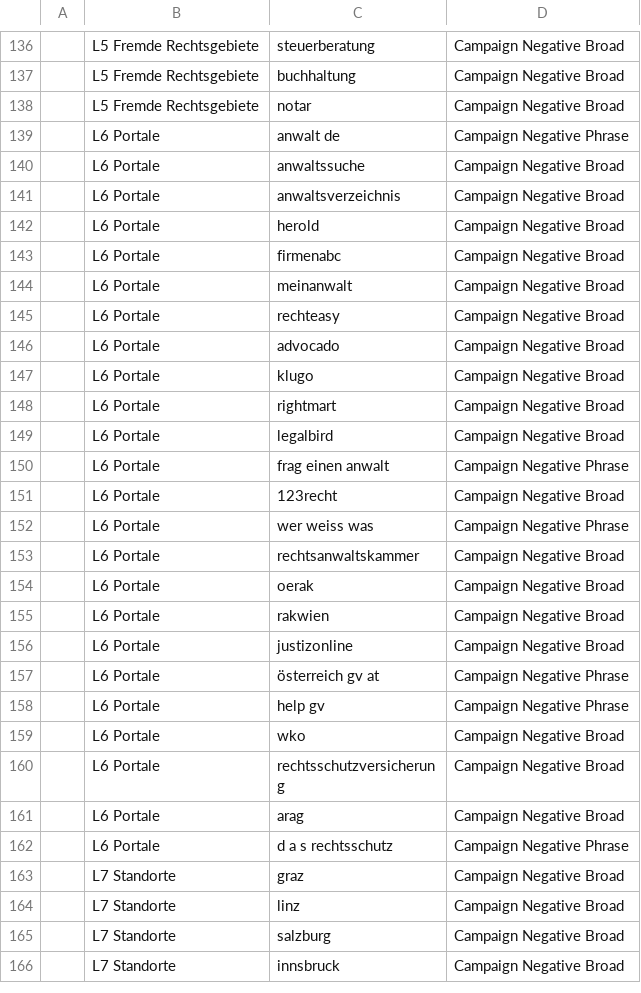
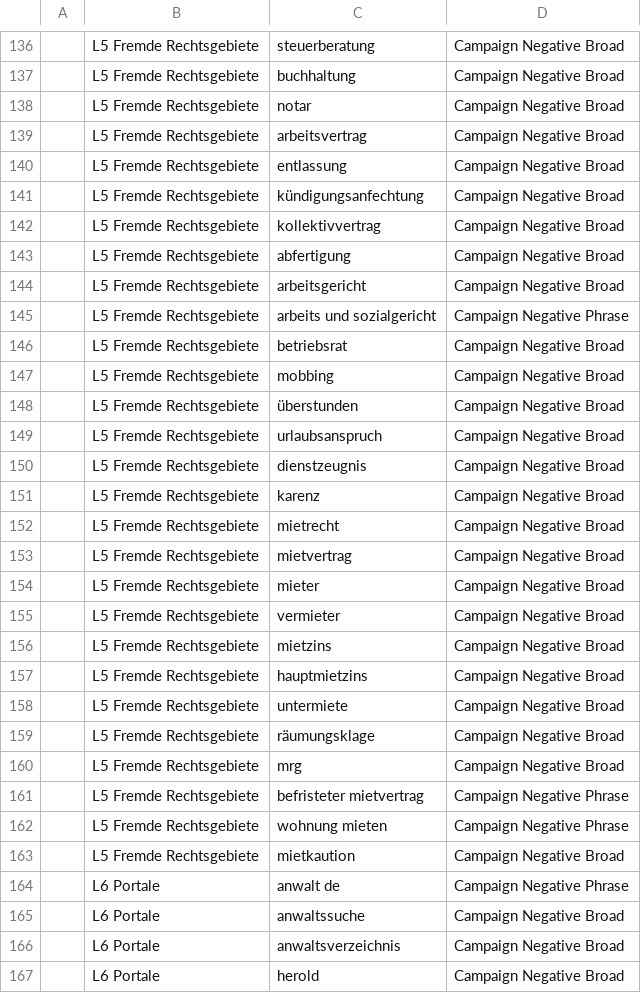
Before and after one commit to officedrweiser/Google_Ads, a CSV file: import/negative-keywords.csv, drawn as a sheet; only a part is shown, gaps mark what is left out; the shorter side is filled out with more unchanged rows; the diff names each change by its address in the sheet, - before the commit and + after, or states it on an @@ line.

```diff
--- a/import/negative-keywords.csv
+++ b/import/negative-keywords.csv
+row 139:  | L5 Fremde Rechtsgebiete | arbeitsvertrag | Campaign Negative Broad
+row 140:  | L5 Fremde Rechtsgebiete | entlassung | Campaign Negative Broad
+row 141:  | L5 Fremde Rechtsgebiete | kündigungsanfechtung | Campaign Negative Broad
+row 142:  | L5 Fremde Rechtsgebiete | kollektivvertrag | Campaign Negative Broad
+row 143:  | L5 Fremde Rechtsgebiete | abfertigung | Campaign Negative Broad
+row 144:  | L5 Fremde Rechtsgebiete | arbeitsgericht | Campaign Negative Broad
+row 145:  | L5 Fremde Rechtsgebiete | arbeits und sozialgericht | Campaign Negative Phrase
+row 146:  | L5 Fremde Rechtsgebiete | betriebsrat | Campaign Negative Broad
+row 147:  | L5 Fremde Rechtsgebiete | mobbing | Campaign Negative Broad
+row 148:  | L5 Fremde Rechtsgebiete | überstunden | Campaign Negative Broad
+row 149:  | L5 Fremde Rechtsgebiete | urlaubsanspruch | Campaign Negative Broad
+row 150:  | L5 Fremde Rechtsgebiete | dienstzeugnis | Campaign Negative Broad
+row 151:  | L5 Fremde Rechtsgebiete | karenz | Campaign Negative Broad
+row 152:  | L5 Fremde Rechtsgebiete | mietrecht | Campaign Negative Broad
+row 153:  | L5 Fremde Rechtsgebiete | mietvertrag | Campaign Negative Broad
+row 154:  | L5 Fremde Rechtsgebiete | mieter | Campaign Negative Broad
+row 155:  | L5 Fremde Rechtsgebiete | vermieter | Campaign Negative Broad
+row 156:  | L5 Fremde Rechtsgebiete | mietzins | Campaign Negative Broad
+row 157:  | L5 Fremde Rechtsgebiete | hauptmietzins | Campaign Negative Broad
+row 158:  | L5 Fremde Rechtsgebiete | untermiete | Campaign Negative Broad
+row 159:  | L5 Fremde Rechtsgebiete | räumungsklage | Campaign Negative Broad
+row 160:  | L5 Fremde Rechtsgebiete | mrg | Campaign Negative Broad
+row 161:  | L5 Fremde Rechtsgebiete | befristeter mietvertrag | Campaign Negative Phrase
+row 162:  | L5 Fremde Rechtsgebiete | wohnung mieten | Campaign Negative Phrase
+row 163:  | L5 Fremde Rechtsgebiete | mietkaution | Campaign Negative Broad
```
Also changed, not shown: data/erreichbarkeit/buerozeiten.csv, data/keywords/04-immobilien-treuhand.csv, 12 other files.
